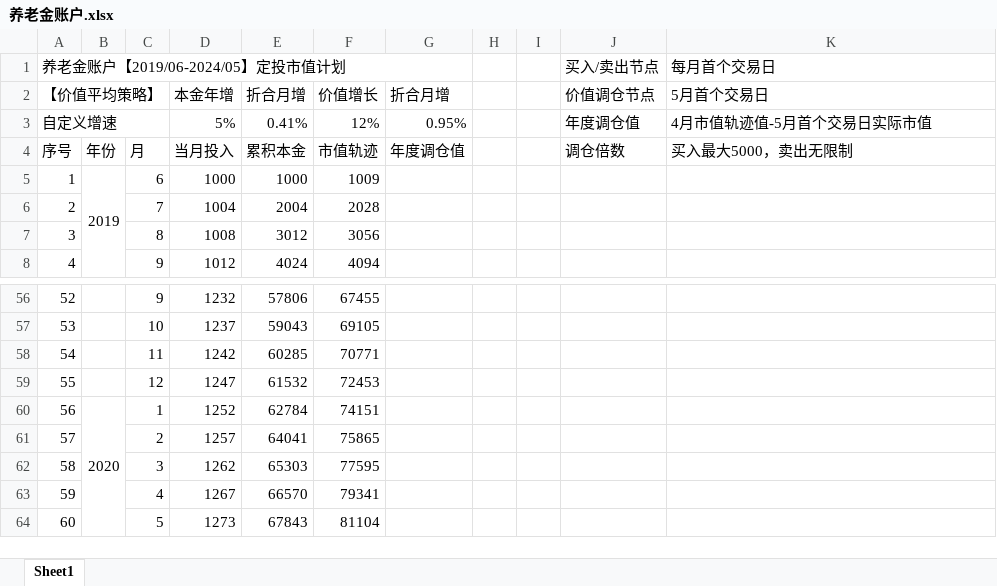
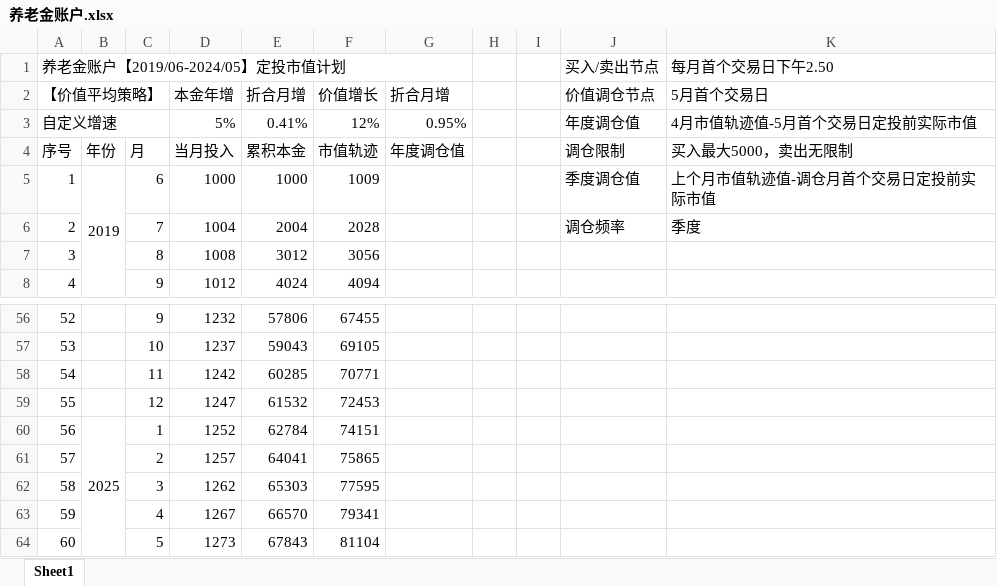
Before and after one commit to Lingdeqing/money, an Excel workbook: plans/养老金账户.xlsx, sheet Sheet1, drawn as a sheet; only a part is shown, gaps mark what is left out; values as stored, in another font and other column widths than the file's, no cell formats; the diff names each change by its address in the sheet, - before the commit and + after, or states it on an @@ line.

Commit message:
更新计划

```diff
--- a/plans/养老金账户.xlsx (sheet Sheet1)
+++ b/plans/养老金账户.xlsx (sheet Sheet1)
-K1: 每月首个交易日
+K1: 每月首个交易日下午2.50
-K3 (每月首个交易日下午2.50): 4月市值轨迹值-5月首个交易日实际市值
+K3 (每月首个交易日下午2.50): 4月市值轨迹值-5月首个交易日定投前实际市值
-J4 (买入/卖出节点): 调仓倍数
+J4 (买入/卖出节点): 调仓限制
-J5 (买入/卖出节点): (empty)
+J5 (买入/卖出节点): 季度调仓值
-K5 (每月首个交易日下午2.50): (empty)
+K5 (每月首个交易日下午2.50): 上个月市值轨迹值-调仓月首个交易日定投前实际市值
-J6 (买入/卖出节点): (empty)
+J6 (买入/卖出节点): 调仓频率
-K6 (每月首个交易日下午2.50): (empty)
+K6 (每月首个交易日下午2.50): 季度
-B60: 2020
+B60: 2025
```
Also changed, not shown: cell formats.
